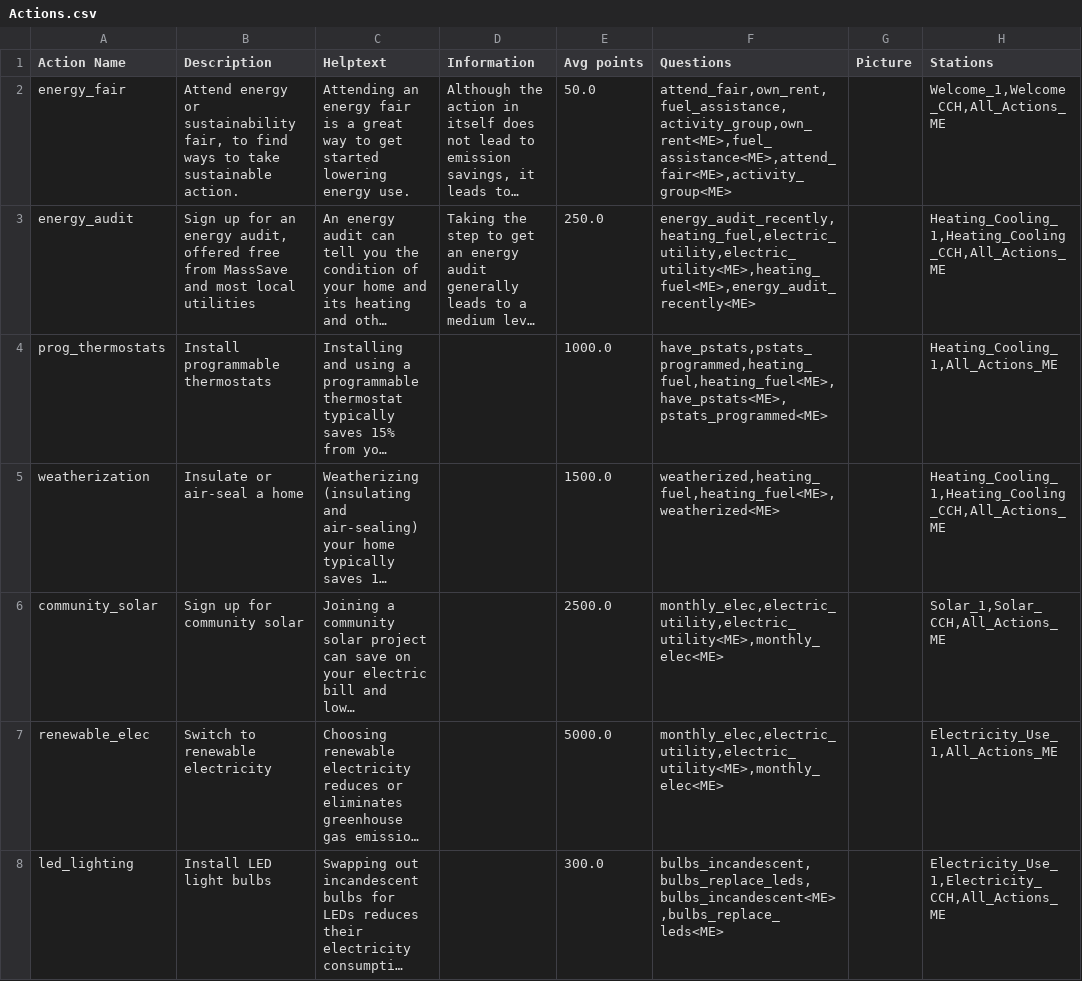
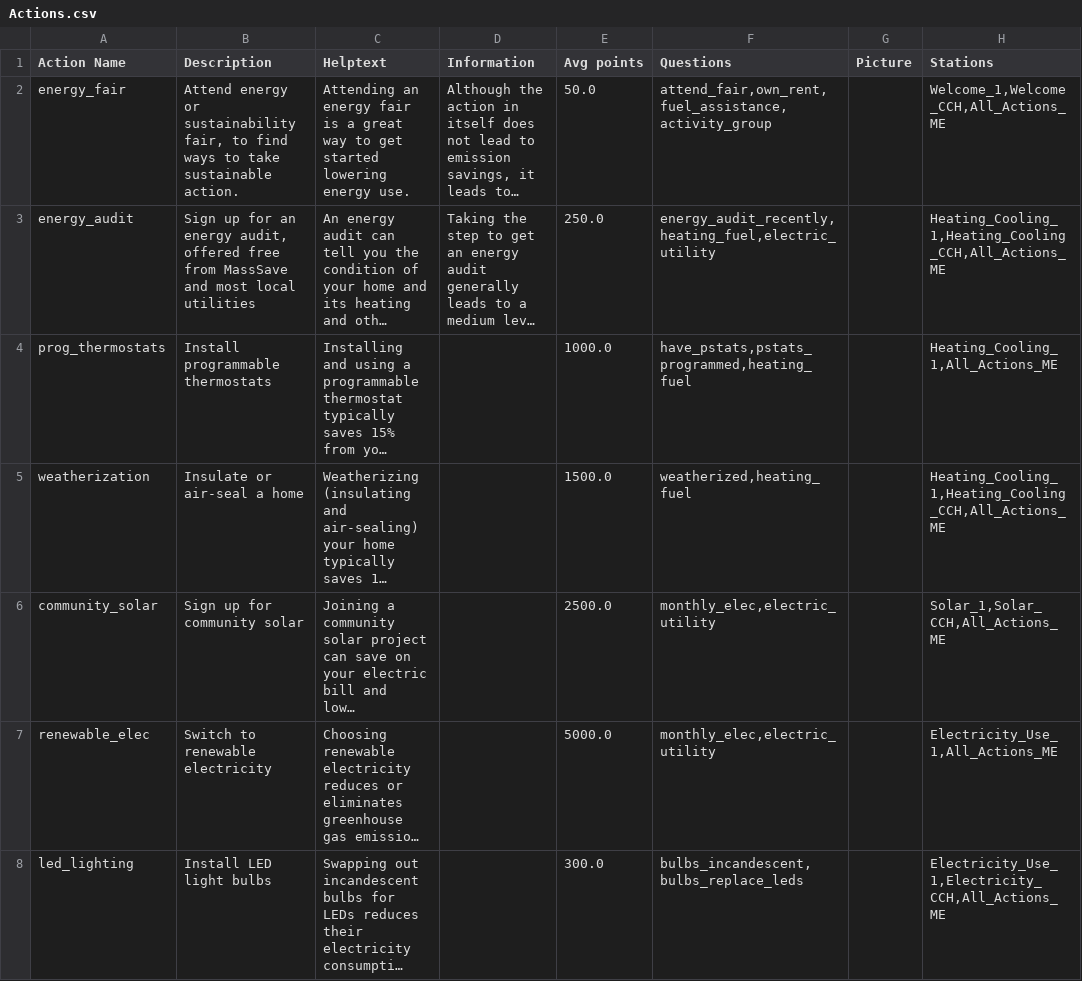
Before and after one commit to massenergize/api, a CSV file: src/carbon_calculator/content/Actions.csv, drawn as a sheet; only a part is shown; long unchanged cells end in …; the diff covers the shown part only; the diff names each change by its address in the sheet, - before the commit and + after, or states it on an @@ line.

Commit message:
Eliminate duplicate questions on actions

```diff
--- a/src/carbon_calculator/content/Actions.csv
+++ b/src/carbon_calculator/content/Actions.csv
-F2 (Questions): attend_fair,own_rent,fuel_assistance,activity_group,own_rent<ME>,fuel_assistance<ME>,attend_fair<ME>,activity_group<ME>
+F2 (Questions): attend_fair,own_rent,fuel_assistance,activity_group
-F3 (Questions): energy_audit_recently,heating_fuel,electric_utility,electric_utility<ME>,heating_fuel<ME>,energy_audit_recently<ME>
+F3 (Questions): energy_audit_recently,heating_fuel,electric_utility
-F4 (Questions): have_pstats,pstats_programmed,heating_fuel,heating_fuel<ME>,have_pstats<ME>,pstats_programmed<ME>
+F4 (Questions): have_pstats,pstats_programmed,heating_fuel
-F5 (Questions): weatherized,heating_fuel,heating_fuel<ME>,weatherized<ME>
+F5 (Questions): weatherized,heating_fuel
-F6:F7 (Questions): monthly_elec,electric_utility,electric_utility<ME>,monthly_elec<ME>
+F6:F7 (Questions): monthly_elec,electric_utility
-F8 (Questions): bulbs_incandescent,bulbs_replace_leds,bulbs_incandescent<ME>,bulbs_replace_leds<ME>
+F8 (Questions): bulbs_incandescent,bulbs_replace_leds
```
Also changed, not shown: 27 edited cells elsewhere in this file.
